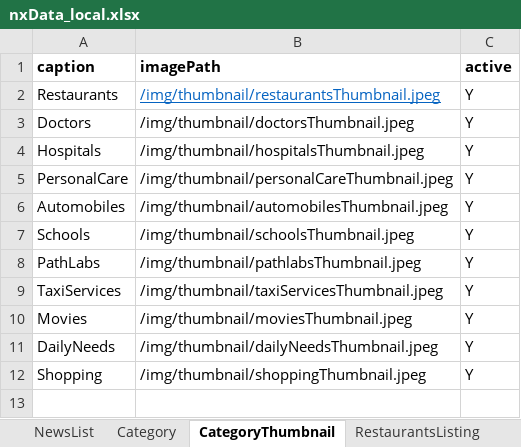
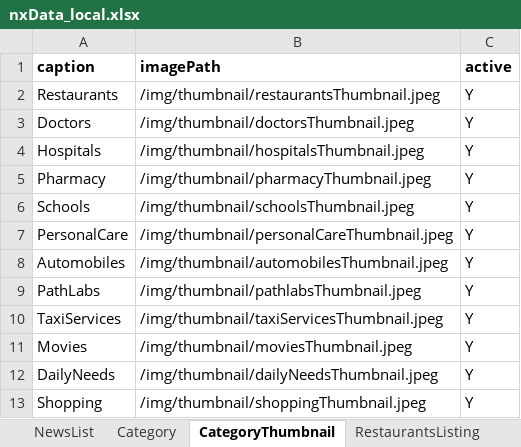
Before and after one commit to munishbharmoria/nx, an Excel workbook: src/main/resources/nxData_local.xlsx, sheet CategoryThumbnail, drawn as a sheet; values as stored, in another font and other column widths than the file's, no borders; the diff names each change by its address in the sheet, - before the commit and + after, or states it on an @@ line.

```diff
--- a/src/main/resources/nxData_local.xlsx (sheet CategoryThumbnail)
+++ b/src/main/resources/nxData_local.xlsx (sheet CategoryThumbnail)
@@ B2 underline: on → off, text colour: #0563C1 → black @@
+row 5: Pharmacy | /img/thumbnail/pharmacyThumbnail.jpeg | Y
@@ row 7 moved to row 6: Schools @@
```
Also changed, not shown: sheet SchoolsListing, sheet Category, sheet ShoppingListing, sheet PlaySchoolsListing, sheet HospitalsListing, sheet DoctorsListing, 2 more sheets, other sheet tabs, src/main/resources/nxData_prod.xlsx, 21 other files.
